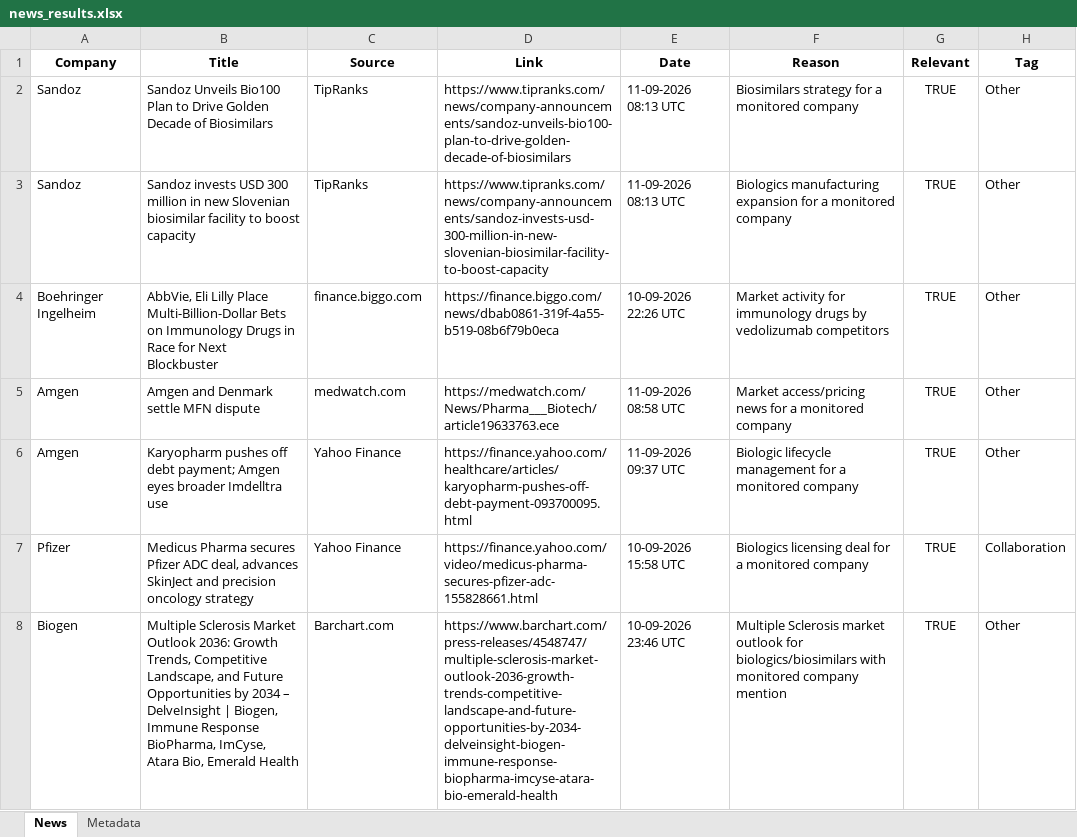
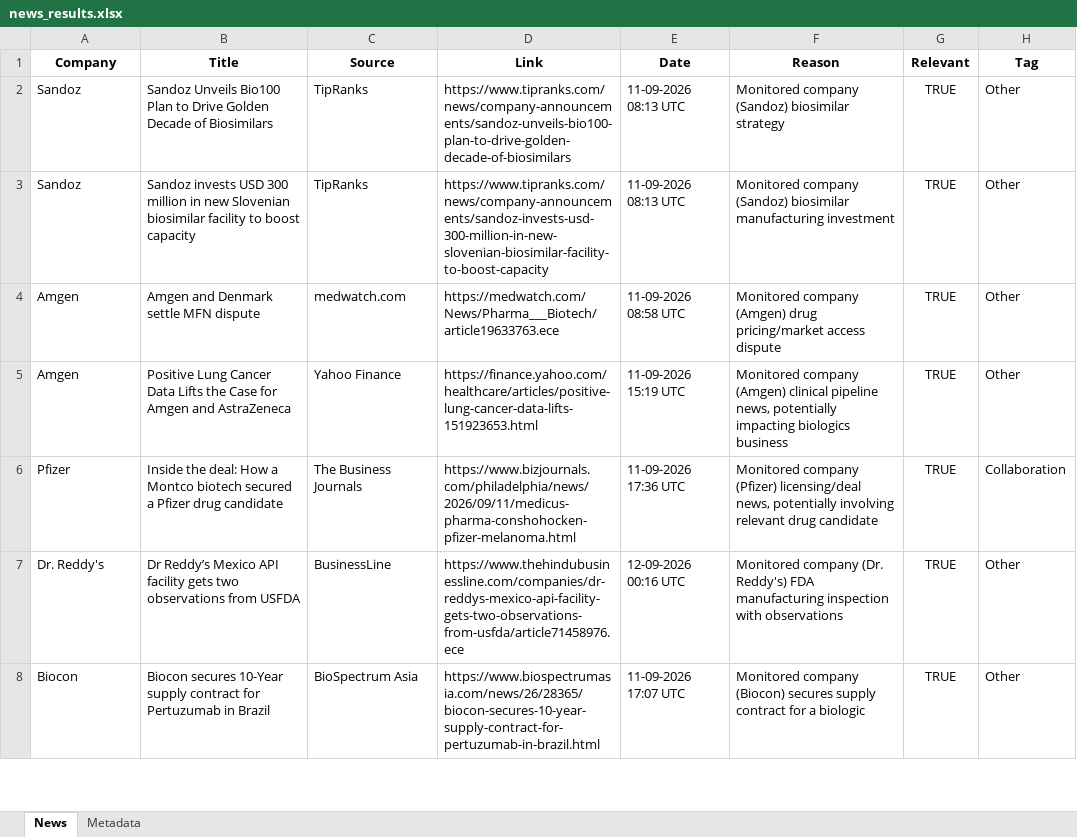
Before and after one commit to synapseKrishna/Ved, an Excel workbook: news_results.xlsx, sheet News, drawn as a sheet; only a part is shown; values as stored, in another font and other column widths than the file's, no borders; removed rows and columns are numbered as before the commit, all else as after; the diff covers the shown part only; the diff names each change by its address in the sheet, - before the commit and + after, or states it on an @@ line.

```diff
--- a/news_results.xlsx (sheet News)
+++ b/news_results.xlsx (sheet News)
-F2 (Reason): Biosimilars strategy for a monitored company
+F2 (Reason): Monitored company (Sandoz) biosimilar strategy
-F3 (Reason): Biologics manufacturing expansion for a monitored company
+F3 (Reason): Monitored company (Sandoz) biosimilar manufacturing investment
-row 4: Boehringer Ingelheim | AbbVie, Eli Lilly Place Multi-Billion-Dollar Bets on Immunology Drugs in Race for Next Blockbuster | finance.biggo.com | https://finance.biggo.com/news/dbab0861-319f-4a55-b519-08b6f79b0eca | 10-09-2026 22:26 UTC | Market activity for immunology drugs by vedolizumab competitors | TRUE | Other
-F4 (Reason): Market access/pricing news for a monitored company
+F4 (Reason): Monitored company (Amgen) drug pricing/market access dispute
-B5 (Title): Karyopharm pushes off debt payment; Amgen eyes broader Imdelltra use
+B5 (Title): Positive Lung Cancer Data Lifts the Case for Amgen and AstraZeneca
-D5 (Link): https://finance.yahoo.com/healthcare/articles/karyopharm-pushes-off-debt-payment-093700095.html
+D5 (Link): https://finance.yahoo.com/healthcare/articles/positive-lung-cancer-data-lifts-151923653.html
-E5 (Date): 11-09-2026 09:37 UTC
+E5 (Date): 11-09-2026 15:19 UTC
-F5 (Reason): Biologic lifecycle management for a monitored company
+F5 (Reason): Monitored company (Amgen) clinical pipeline news, potentially impacting biologics business
-B6 (Title): Medicus Pharma secures Pfizer ADC deal, advances SkinJect and precision oncology strategy
+B6 (Title): Inside the deal: How a Montco biotech secured a Pfizer drug candidate
-C6 (Source): Yahoo Finance
+C6 (Source): The Business Journals
-D6 (Link): https://finance.yahoo.com/video/medicus-pharma-secures-pfizer-adc-155828661.html
+D6 (Link): https://www.bizjournals.com/philadelphia/news/2026/09/11/medicus-pharma-conshohocken-pfizer-melanoma.html
-E6 (Date): 10-09-2026 15:58 UTC
+E6 (Date): 11-09-2026 17:36 UTC
-F6 (Reason): Biologics licensing deal for a monitored company
+F6 (Reason): Monitored company (Pfizer) licensing/deal news, potentially involving relevant drug candidate
-row 8: Biogen | Multiple Sclerosis Market Outlook 2036: Growth Trends, Competitive Landscape, and Future Opportunities by 2034 – DelveInsight | Biogen, Immune Response BioPharma, ImCyse, Atara Bio, Emerald Health | Barchart.com | https://www.barchart.com/press-releases/4548747/multiple-sclerosis-market-outlook-2036-growth-trends-competitive-landscape-and-future-opportunities-by-2034-delveinsight-biogen-immune-response-biopharma-imcyse-atara-bio-emerald-health | 10-09-2026 23:46 UTC | Multiple Sclerosis market outlook for biologics/biosimilars with monitored company mention | TRUE | Other
+row 7: Dr. Reddy's | Dr Reddy’s Mexico API facility gets two observations from USFDA | BusinessLine | https://www.thehindubusinessline.com/companies/dr-reddys-mexico-api-facility-gets-two-observations-from-usfda/article71458976.ece | 12-09-2026 00:16 UTC | Monitored company (Dr. Reddy's) FDA manufacturing inspection with observations | TRUE | Other
+row 8: Biocon | Biocon secures 10-Year supply contract for Pertuzumab in Brazil | BioSpectrum Asia | https://www.biospectrumasia.com/news/26/28365/biocon-secures-10-year-supply-contract-for-pertuzumab-in-brazil.html | 11-09-2026 17:07 UTC | Monitored company (Biocon) secures supply contract for a biologic | TRUE | Other
```
Also changed, not shown: 5 added rows, 7 removed rows and 11 edited cells elsewhere in this sheet, sheet Metadata, news_results_raw.xlsx.
